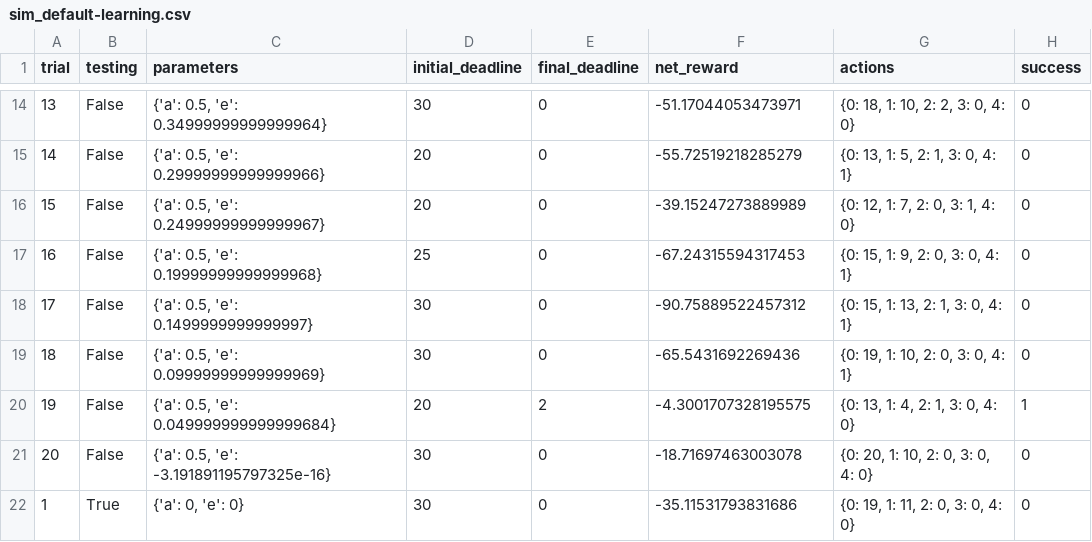
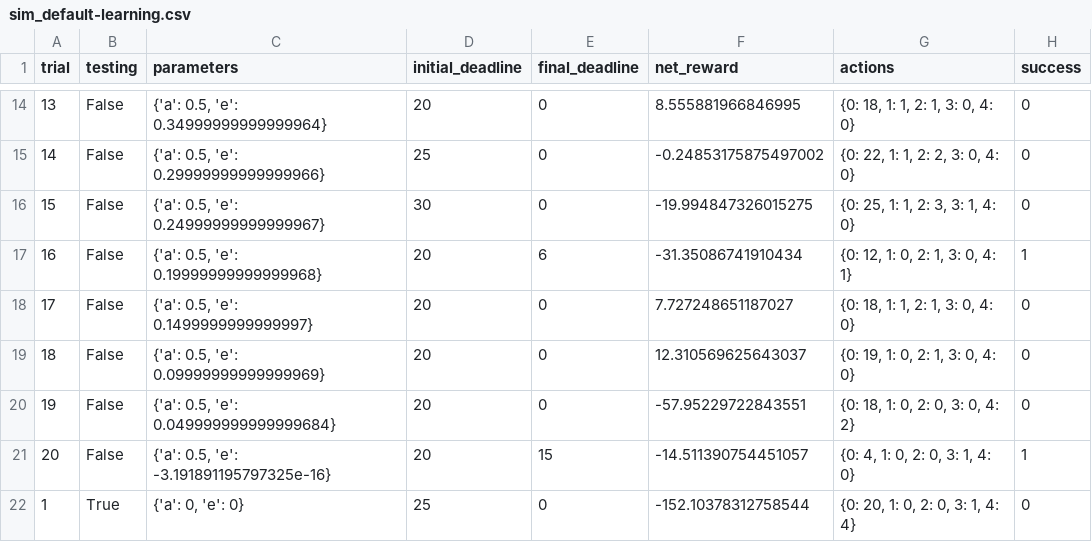
Before and after one commit to harleyjj/ml-nanodegree, a CSV file: smartcab/logs/sim_default-learning.csv, drawn as a sheet; only a part is shown, gaps mark what is left out; the diff covers the shown part only.

```diff
--- a/smartcab/logs/sim_default-learning.csv
+++ b/smartcab/logs/sim_default-learning.csv
@@ -14,9 +14,9 @@ trial,testing,parameters,initial_deadline,final_deadline,net_reward,actions,succ
-13,False,"{'a': 0.5, 'e': 0.34999999999999964}",30,0,-51.17044053473971,"{0: 18, 1: 10, 2: 2, 3: 0, 4: 0}",0
-14,False,"{'a': 0.5, 'e': 0.29999999999999966}",20,0,-55.72519218285279,"{0: 13, 1: 5, 2: 1, 3: 0, 4: 1}",0
-15,False,"{'a': 0.5, 'e': 0.24999999999999967}",20,0,-39.15247273889989,"{0: 12, 1: 7, 2: 0, 3: 1, 4: 0}",0
-16,False,"{'a': 0.5, 'e': 0.19999999999999968}",25,0,-67.24315594317453,"{0: 15, 1: 9, 2: 0, 3: 0, 4: 1}",0
-17,False,"{'a': 0.5, 'e': 0.1499999999999997}",30,0,-90.75889522457312,"{0: 15, 1: 13, 2: 1, 3: 0, 4: 1}",0
-18,False,"{'a': 0.5, 'e': 0.09999999999999969}",30,0,-65.5431692269436,"{0: 19, 1: 10, 2: 0, 3: 0, 4: 1}",0
-19,False,"{'a': 0.5, 'e': 0.049999999999999684}",20,2,-4.3001707328195575,"{0: 13, 1: 4, 2: 1, 3: 0, 4: 0}",1
-20,False,"{'a': 0.5, 'e': -3.191891195797325e-16}",30,0,-18.71697463003078,"{0: 20, 1: 10, 2: 0, 3: 0, 4: 0}",0
-1,True,"{'a': 0, 'e': 0}",30,0,-35.11531793831686,"{0: 19, 1: 11, 2: 0, 3: 0, 4: 0}",0
+13,False,"{'a': 0.5, 'e': 0.34999999999999964}",20,0,8.555881966846995,"{0: 18, 1: 1, 2: 1, 3: 0, 4: 0}",0
+14,False,"{'a': 0.5, 'e': 0.29999999999999966}",25,0,-0.24853175875497002,"{0: 22, 1: 1, 2: 2, 3: 0, 4: 0}",0
+15,False,"{'a': 0.5, 'e': 0.24999999999999967}",30,0,-19.994847326015275,"{0: 25, 1: 1, 2: 3, 3: 1, 4: 0}",0
+16,False,"{'a': 0.5, 'e': 0.19999999999999968}",20,6,-31.35086741910434,"{0: 12, 1: 0, 2: 1, 3: 0, 4: 1}",1
+17,False,"{'a': 0.5, 'e': 0.1499999999999997}",20,0,7.727248651187027,"{0: 18, 1: 1, 2: 1, 3: 0, 4: 0}",0
+18,False,"{'a': 0.5, 'e': 0.09999999999999969}",20,0,12.310569625643037,"{0: 19, 1: 0, 2: 1, 3: 0, 4: 0}",0
+19,False,"{'a': 0.5, 'e': 0.049999999999999684}",20,0,-57.95229722843551,"{0: 18, 1: 0, 2: 0, 3: 0, 4: 2}",0
+20,False,"{'a': 0.5, 'e': -3.191891195797325e-16}",20,15,-14.511390754451057,"{0: 4, 1: 0, 2: 0, 3: 1, 4: 0}",1
+1,True,"{'a': 0, 'e': 0}",25,0,-152.10378312758544,"{0: 20, 1: 0, 2: 0, 3: 1, 4: 4}",0
```
Also changed, not shown: 58 edited cells elsewhere in this file, 7 other files.
